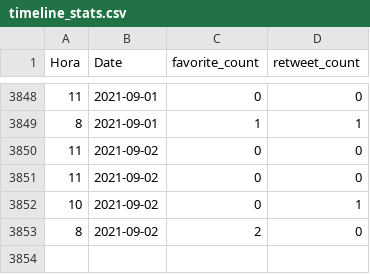
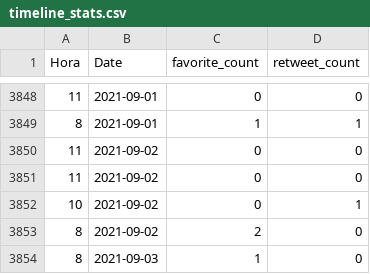
Before and after one commit to dicesAimplas/tw_dices, a CSV file: data_output/timeline_stats.csv, drawn as a sheet; only a part is shown, gaps mark what is left out; the diff names each change by its address in the sheet, - before the commit and + after, or states it on an @@ line.

```diff
--- a/data_output/timeline_stats.csv
+++ b/data_output/timeline_stats.csv
+row 3854: 8 | 2021-09-03 | 1 | 0
```
Also changed, not shown: data_output/aimplas_data.csv, data_output/aimplas_interactuers.csv, 2 other files.
